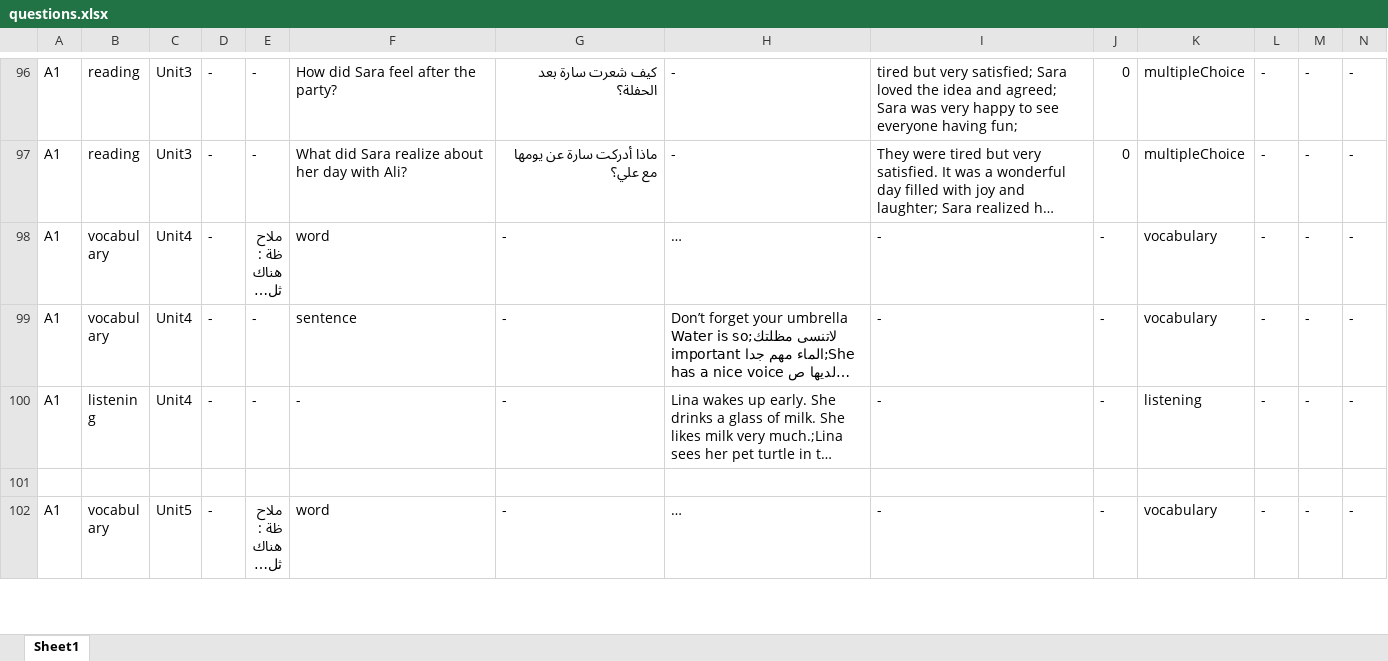
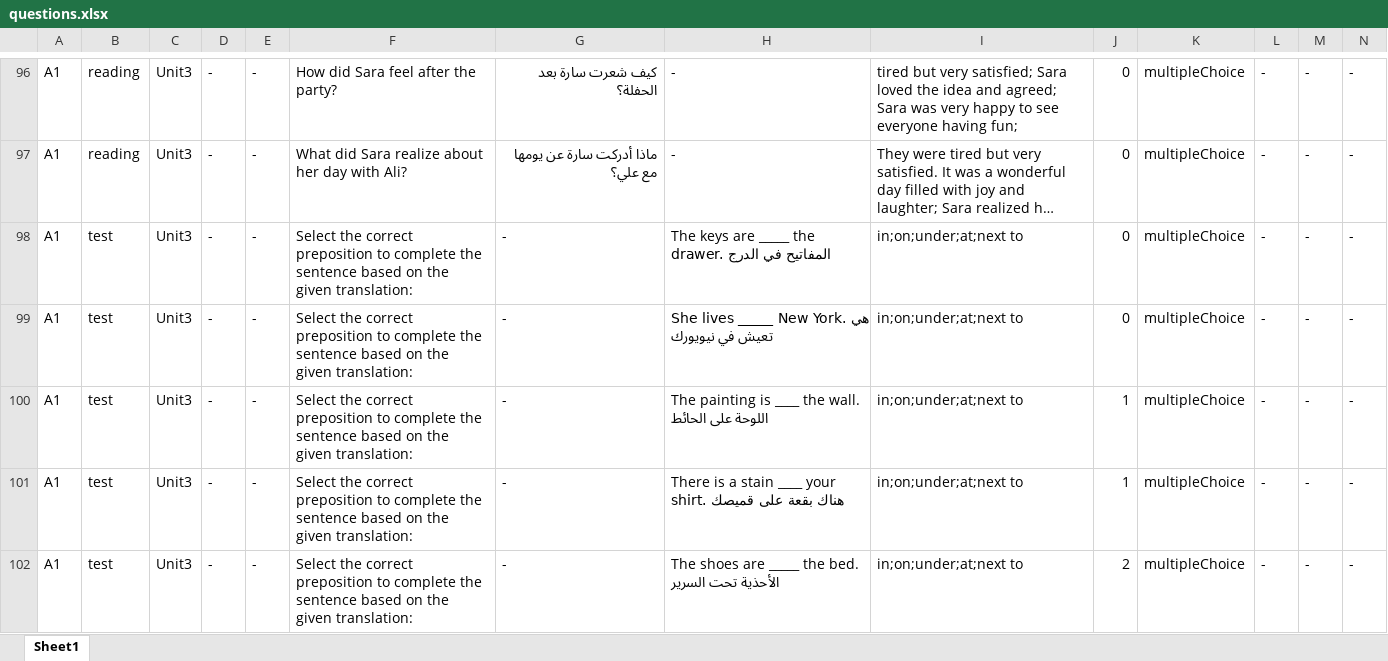
Before and after one commit to bigb45/az-english, an Excel workbook: assets/questions.xlsx, sheet Sheet1, drawn as a sheet; only a part is shown, gaps mark what is left out; the shorter side is filled out with more unchanged rows; long unchanged cells end in …; values as stored, in another font and other column widths than the file's, no borders; rows hold the shown columns only; the diff covers the shown part only; the diff names each change by its address in the sheet, - before the commit and + after, or states it on an @@ line.

Commit message:
chore: add data

```diff
--- a/assets/questions.xlsx (sheet Sheet1)
+++ b/assets/questions.xlsx (sheet Sheet1)
+row 98: A1 | test | Unit3 | - | - | Select the correct preposition to complete the sentence based on the given translation: | - | The keys are _____ the drawer. المفاتيح في الدرج | in;on;under;at;next to | 0 | multipleChoice | - | - | -
+row 99: A1 | test | Unit3 | - | - | Select the correct preposition to complete the sentence based on the given translation: | - | She lives _____ New York. هي تعيش في نيويورك | in;on;under;at;next to | 0 | multipleChoice | - | - | -
+row 100: A1 | test | Unit3 | - | - | Select the correct preposition to complete the sentence based on the given translation: | - | The painting is ____ the wall. اللوحة على الحائط | in;on;under;at;next to | 1 | multipleChoice | - | - | -
+row 101: A1 | test | Unit3 | - | - | Select the correct preposition to complete the sentence based on the given translation: | - | There is a stain ____ your shirt. هناك بقعة على قميصك | in;on;under;at;next to | 1 | multipleChoice | - | - | -
+row 102: A1 | test | Unit3 | - | - | Select the correct preposition to complete the sentence based on the given translation: | - | The shoes are _____ the bed. الأحذية تحت السرير | in;on;under;at;next to | 2 | multipleChoice | - | - | -
```
Also changed, not shown: 31 added rows elsewhere in this sheet.
